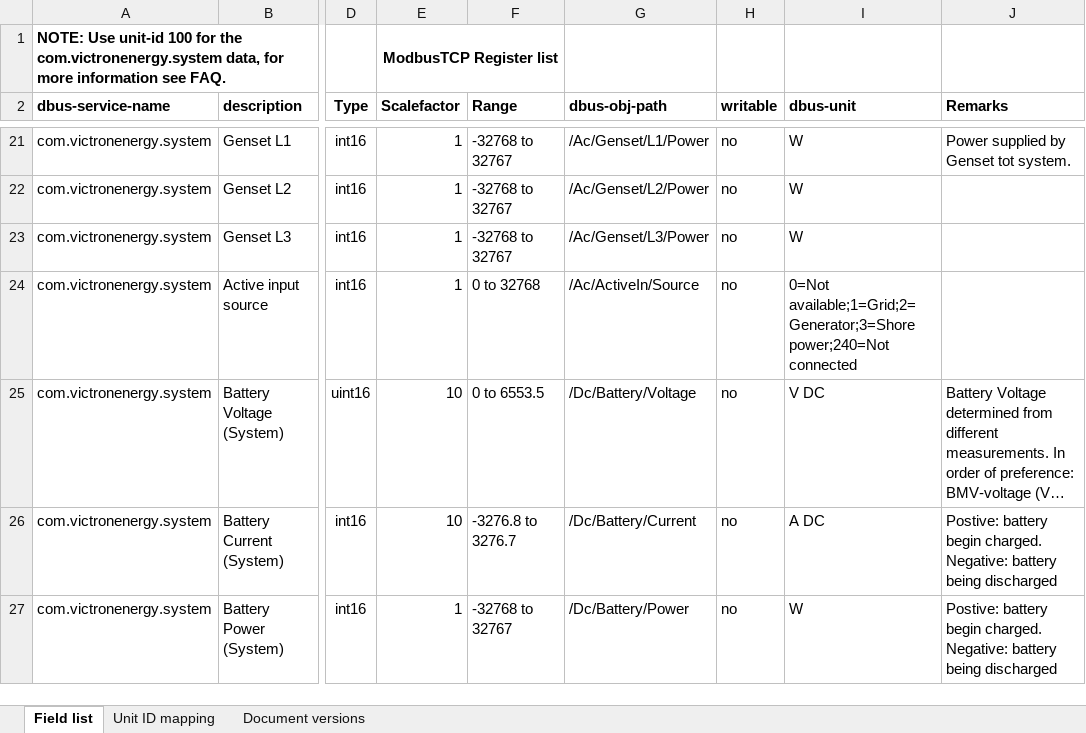
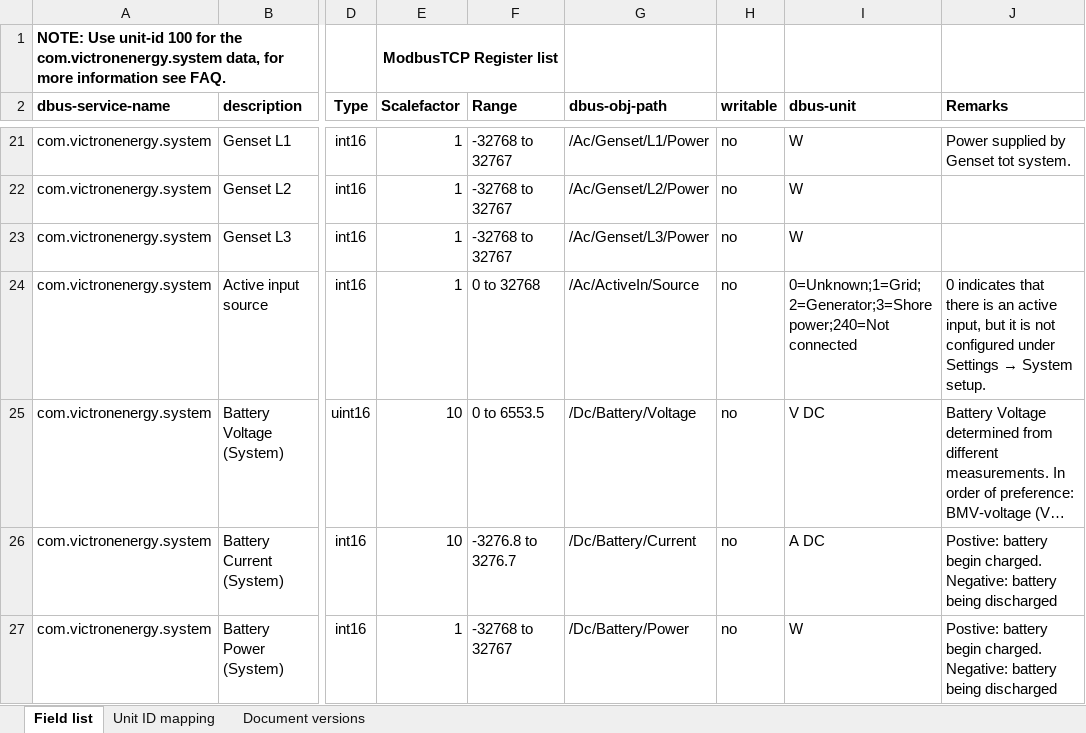
Before and after one commit to victronenergy/dbus_modbustcp, an Excel workbook: CCGX-Modbus-TCP-register-list.xlsx, sheet Field list, drawn as a sheet; only a part is shown, gaps mark what is left out; long unchanged cells end in …; values as stored, in another font and other column widths than the file's, no borders; the diff names each change by its address in the sheet, - before the commit and + after, or states it on an @@ line.

Commit message:
update text for systemcalc active AC input a bit

```diff
--- a/CCGX-Modbus-TCP-register-list.xlsx (sheet Field list)
+++ b/CCGX-Modbus-TCP-register-list.xlsx (sheet Field list)
-I24 (dbus-unit): 0=Not available;1=Grid;2=Generator;3=Shore power;240=Not connected
+I24 (dbus-unit): 0=Unknown;1=Grid;2=Generator;3=Shore power;240=Not connected
@@ J24 (Remarks): (empty) → 0 indicates that there is an active input, but it is not configured under Settings → System setup. @@
```
